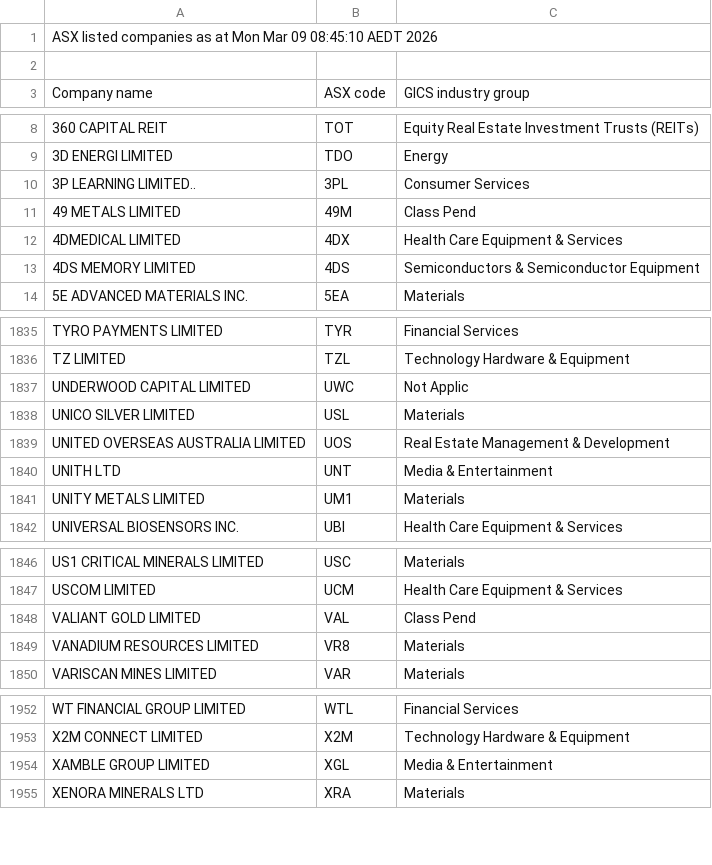
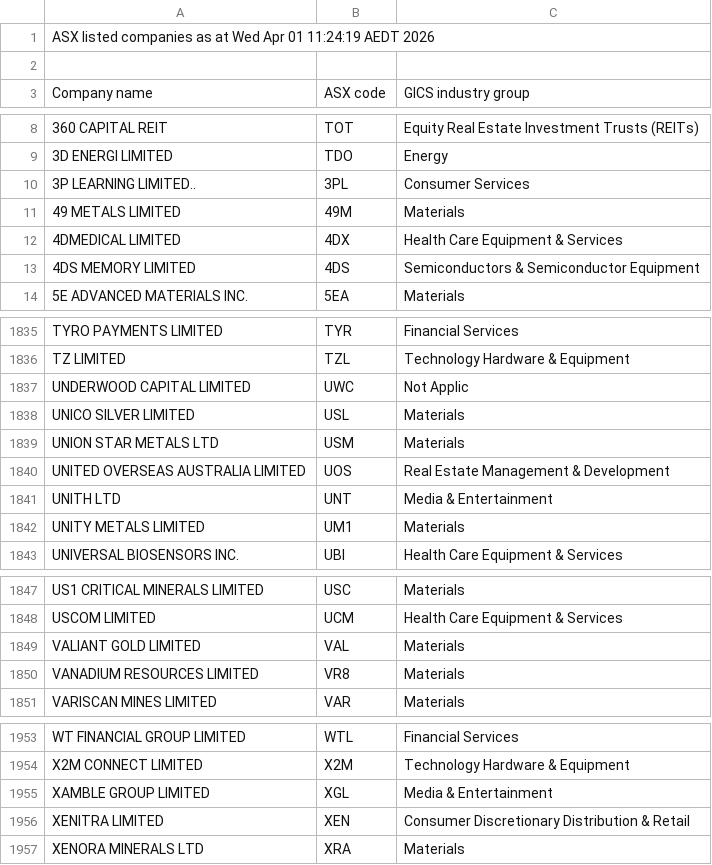
Before and after one commit to billsegall/asx-data, a CSV file: stockdb/symbols/asx-official.csv, drawn as a sheet; only a part is shown, gaps mark what is left out; the diff covers the shown part only.

```diff
--- a/stockdb/symbols/asx-official.csv
+++ b/stockdb/symbols/asx-official.csv
@@ -1,2 +1,2 @@
-ASX listed companies as at Mon Mar 09 08:45:10 AEDT 2026
+ASX listed companies as at Wed Apr 01 11:24:19 AEDT 2026
 
@@ -10,3 +10,3 @@ Company name,ASX code,GICS industry group
 "3P LEARNING LIMITED..","3PL","Consumer Services"
-"49 METALS LIMITED","49M","Class Pend"
+"49 METALS LIMITED","49M","Materials"
 "4DMEDICAL LIMITED","4DX","Health Care Equipment & Services"
@@ -1838,2 +1838,3 @@ Company name,ASX code,GICS industry group
 "UNICO SILVER LIMITED","USL","Materials"
+"UNION STAR METALS LTD","USM","Materials"
 "UNITED OVERSEAS AUSTRALIA LIMITED","UOS","Real Estate Management & Development"
@@ -1847,3 +1848,3 @@ Company name,ASX code,GICS industry group
 "USCOM LIMITED","UCM","Health Care Equipment & Services"
-"VALIANT GOLD LIMITED","VAL","Class Pend"
+"VALIANT GOLD LIMITED","VAL","Materials"
 "VANADIUM RESOURCES LIMITED","VR8","Materials"
@@ -1954,2 +1955,3 @@ Company name,ASX code,GICS industry group
 "XAMBLE GROUP LIMITED","XGL","Media & Entertainment"
+"XENITRA LIMITED","XEN","Consumer Discretionary Distribution & Retail"
 "XENORA MINERALS LTD","XRA","Materials"
```
Also changed, not shown: 5 added rows, 5 removed rows and 1 edited cell elsewhere in this file, 2 other files.
